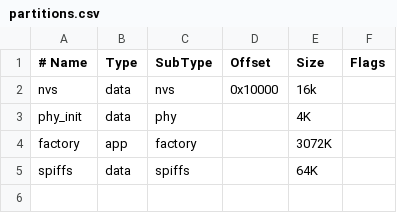
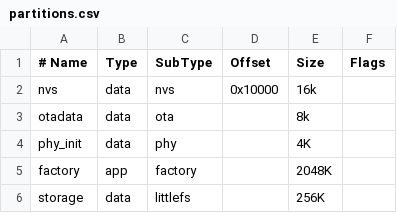
Before and after one commit to pypilot/pypilot_mfd, a CSV file: receiver/partitions.csv, drawn as a sheet.

```diff
--- a/receiver/partitions.csv
+++ b/receiver/partitions.csv
@@ -2,4 +2,5 @@
 nvs,      data, nvs,      0x10000, 16k,
+otadata,  data, ota,      ,        8k,
 phy_init, data, phy,      ,        4K,
-factory,  app,  factory,  ,        3072K,
-spiffs,   data, spiffs,   ,        64K,
+factory,  app,  factory,  ,        2048K,
+storage,  data, littlefs, ,        256K,
```
Also changed, not shown: sensors/wind_transmitter/partitions.csv, 34 other files.
